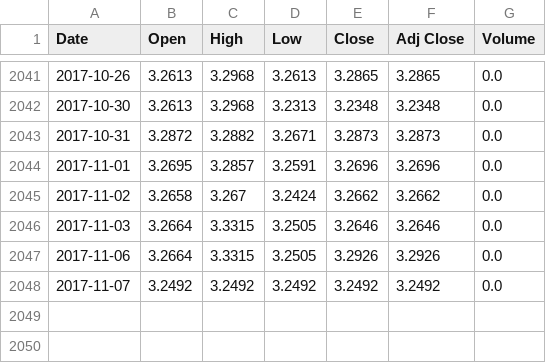
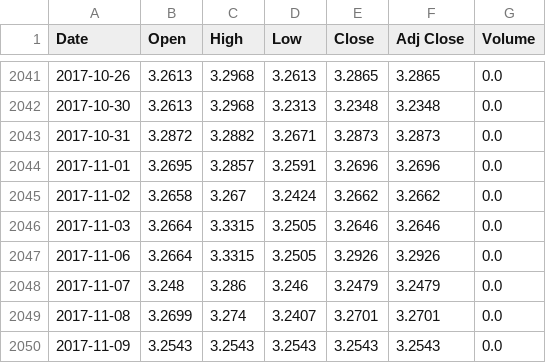
Before and after one commit to sudoFerraz/Kamaji, a CSV file: brlusd.csv, drawn as a sheet; only a part is shown, gaps mark what is left out.

```diff
--- a/brlusd.csv
+++ b/brlusd.csv
@@ -2047,2 +2047,4 @@ Date,Open,High,Low,Close,Adj Close,Volume
 2017-11-06,3.2664,3.3315,3.2505,3.2926,3.2926,0.0
-2017-11-07,3.2492,3.2492,3.2492,3.2492,3.2492,0.0
+2017-11-07,3.248,3.286,3.246,3.2479,3.2479,0.0
+2017-11-08,3.2699,3.274,3.2407,3.2701,3.2701,0.0
+2017-11-09,3.2543,3.2543,3.2543,3.2543,3.2543,0.0
```
Also changed, not shown: brl_usd_indicators.csv, 2 other files.
